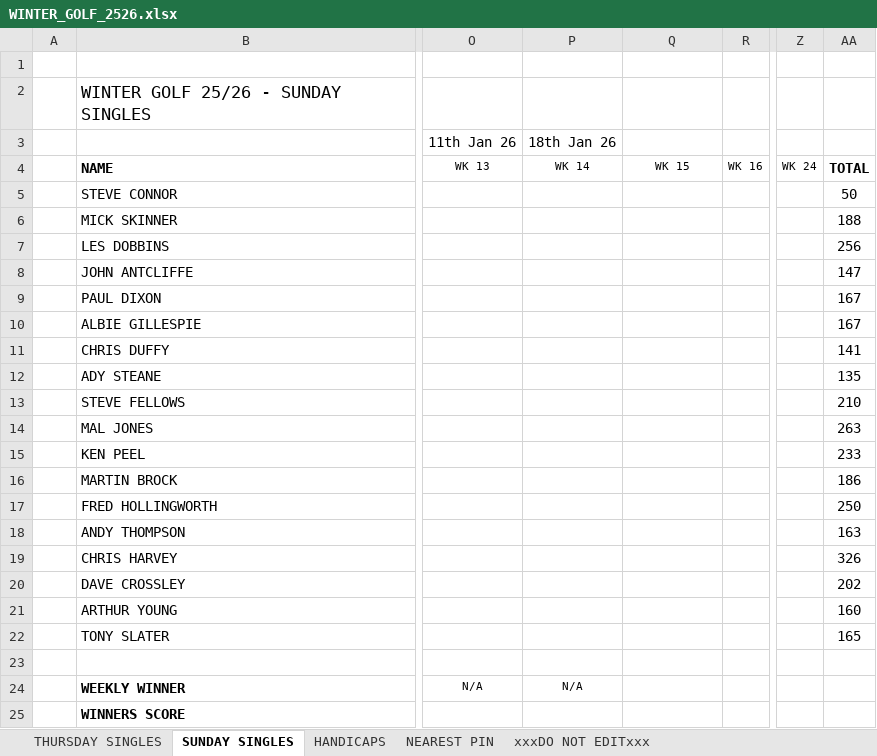
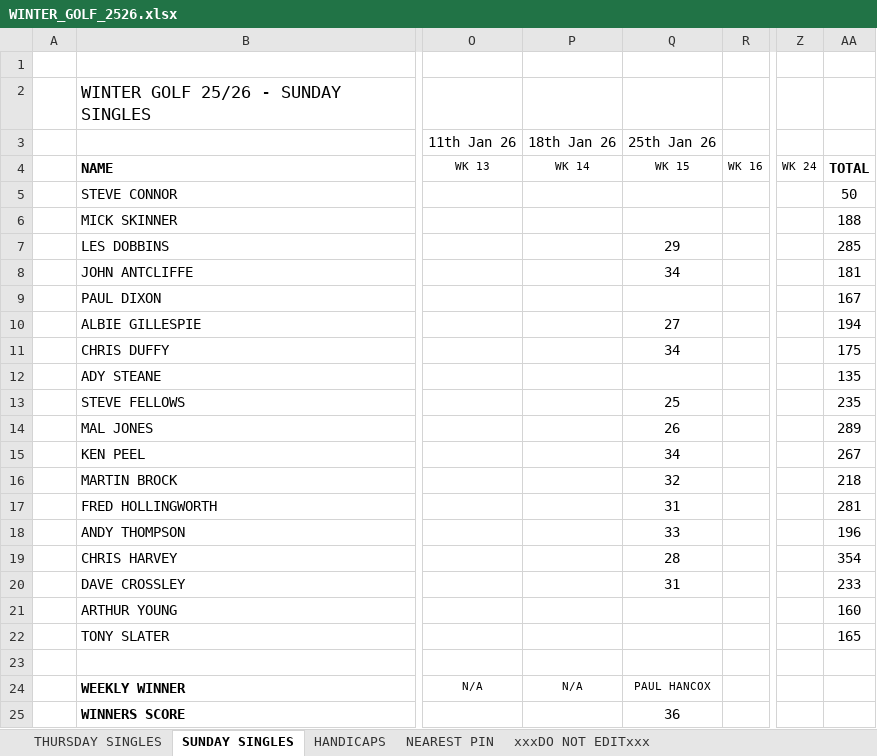
Before and after one commit to stateside2/golf-comp, an Excel workbook: data/WINTER_GOLF_2526.xlsx, sheet SUNDAY SINGLES, drawn as a sheet; only a part is shown, gaps mark what is left out; values as stored, in another font and other column widths than the file's, no borders; charts and pictures not drawn; the diff names each change by its address in the sheet, - before the commit and + after, or states it on an @@ line.

Commit message:
084 Week 15/15 data update

```diff
--- a/data/WINTER_GOLF_2526.xlsx (sheet SUNDAY SINGLES)
+++ b/data/WINTER_GOLF_2526.xlsx (sheet SUNDAY SINGLES)
-Q3: (empty)
+Q3: 25th Jan 26
-Q7 (25th Jan 26): (empty)
+Q7 (25th Jan 26): 29
-AA7: 256
+AA7: 285
-Q8 (25th Jan 26): (empty)
+Q8 (25th Jan 26): 34
-AA8: 147
+AA8: 181
-Q10 (25th Jan 26): (empty)
+Q10 (25th Jan 26): 27
-AA10: 167
+AA10: 194
-Q11 (25th Jan 26): (empty)
+Q11 (25th Jan 26): 34
-AA11: 141
+AA11: 175
-Q13 (25th Jan 26): (empty)
+Q13 (25th Jan 26): 25
-AA13: 210
+AA13: 235
-Q14 (25th Jan 26): (empty)
+Q14 (25th Jan 26): 26
-AA14: 263
+AA14: 289
-Q15 (25th Jan 26): (empty)
+Q15 (25th Jan 26): 34
-AA15: 233
+AA15: 267
-Q16 (25th Jan 26): (empty)
+Q16 (25th Jan 26): 32
-AA16: 186
+AA16: 218
-Q17 (25th Jan 26): (empty)
+Q17 (25th Jan 26): 31
-AA17: 250
+AA17: 281
-Q18 (25th Jan 26): (empty)
+Q18 (25th Jan 26): 33
-AA18: 163
+AA18: 196
-Q19 (25th Jan 26): (empty)
+Q19 (25th Jan 26): 28
-AA19: 326
+AA19: 354
-Q20 (25th Jan 26): (empty)
+Q20 (25th Jan 26): 31
-AA20: 202
+AA20: 233
-Q24 (25th Jan 26): (empty)
+Q24 (25th Jan 26): PAUL HANCOX
-Q25 (25th Jan 26): (empty)
+Q25 (25th Jan 26): 36
```
Also changed, not shown: sheet THURSDAY SINGLES, sheet xxxDO NOT EDITxxx, sheet NEAREST PIN, 1 other file.
